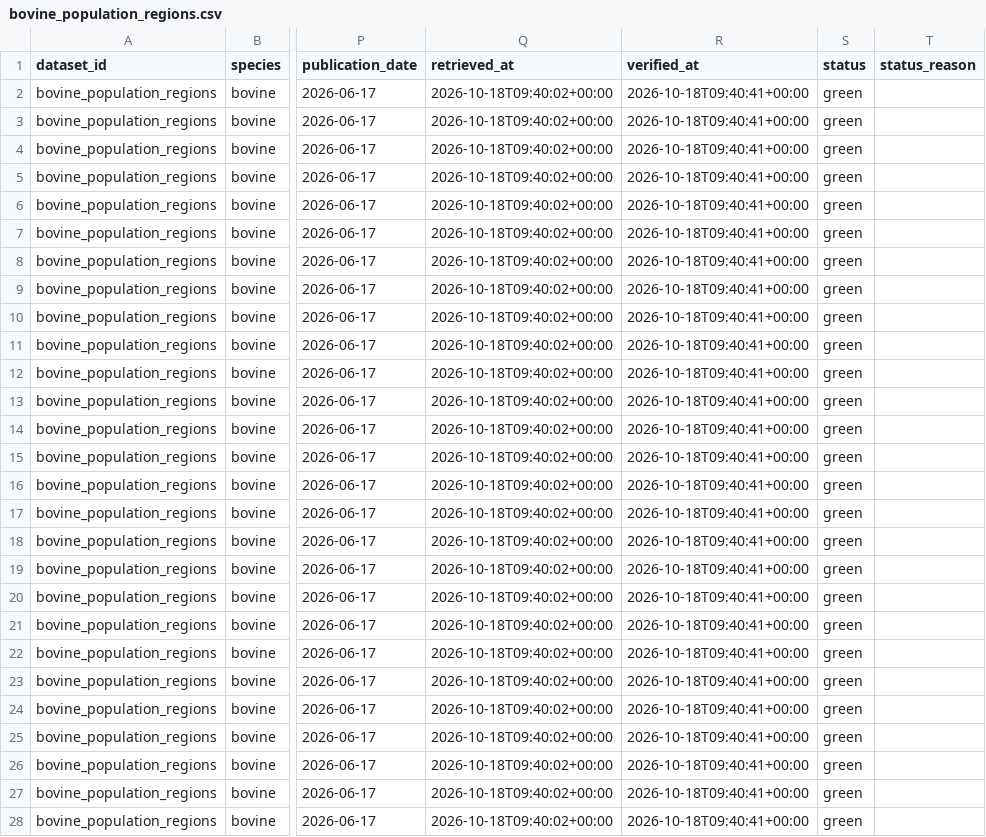
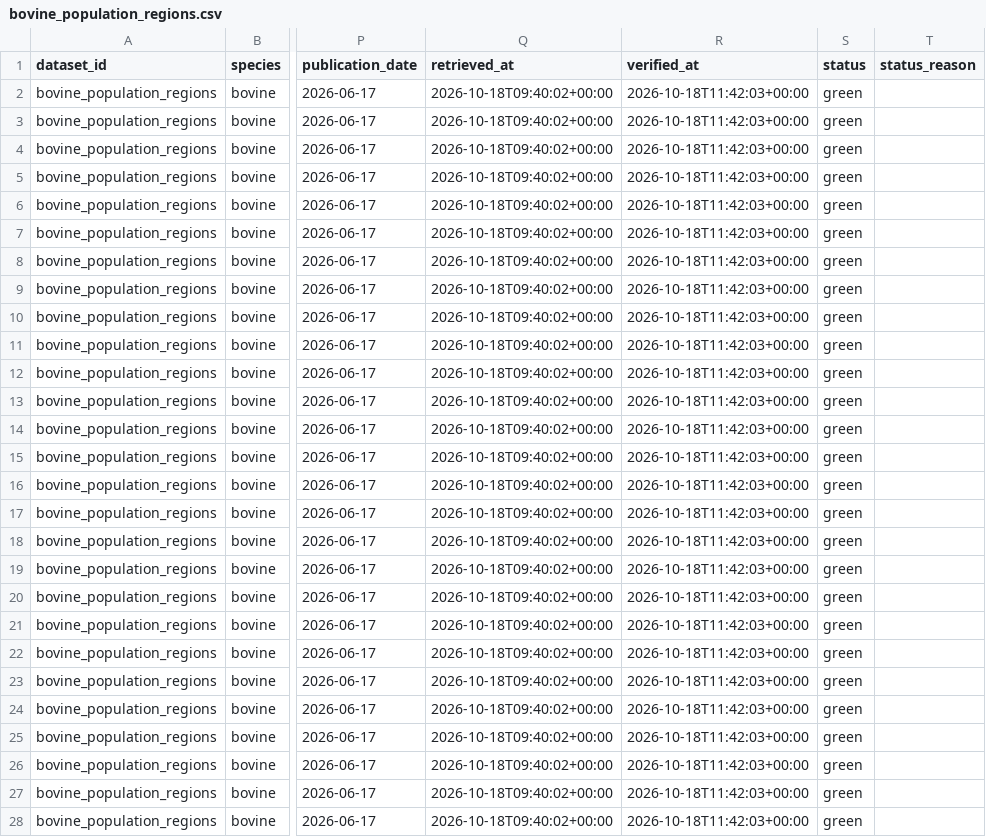
Before and after one commit to Ruirodsantos/bovino-pt, a CSV file: data/validated/bovine_population_regions.csv, drawn as a sheet; only a part is shown, gaps mark what is left out; the diff covers the shown part only; the diff names each change by its address in the sheet, - before the commit and + after, or states it on an @@ line.

```diff
--- a/data/validated/bovine_population_regions.csv
+++ b/data/validated/bovine_population_regions.csv
-R2:R28 (verified_at): 2026-10-18T09:40:41+00:00
+R2:R28 (verified_at): 2026-10-18T11:42:03+00:00
```
Also changed, not shown: 73 edited cells elsewhere in this file, data/validated/bovine_population.csv, data/validated/bovine_slaughter_heads_monthly.csv, 7 other files.
